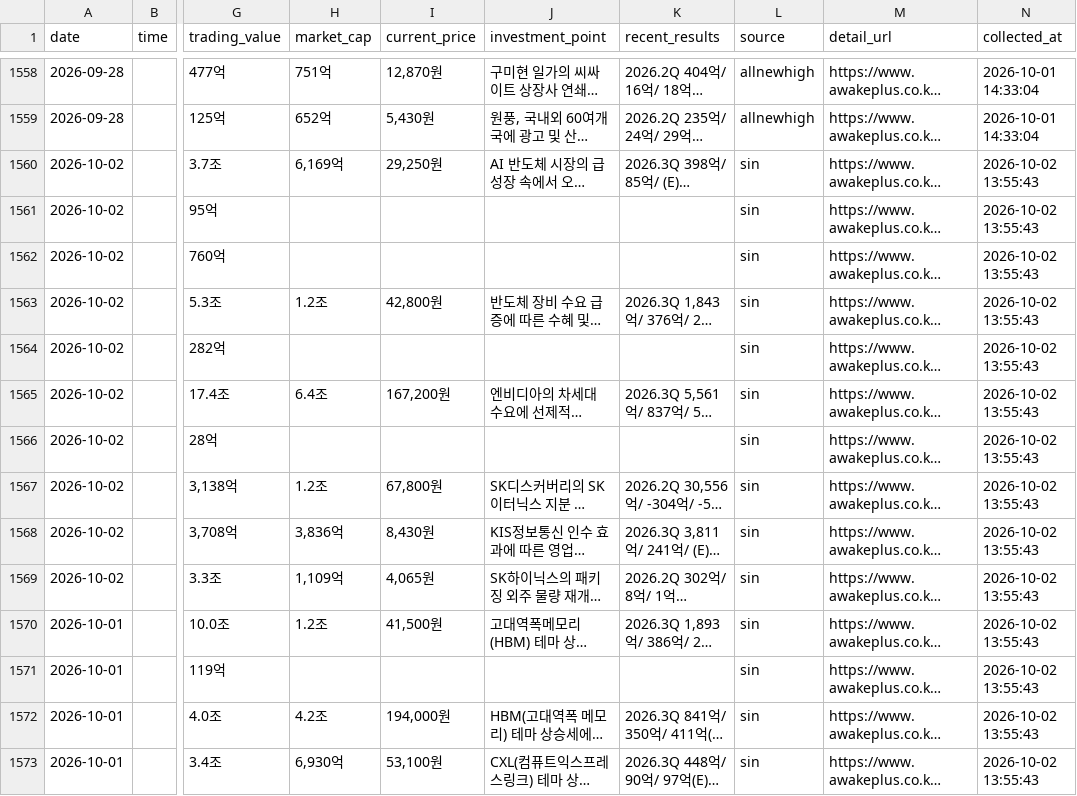
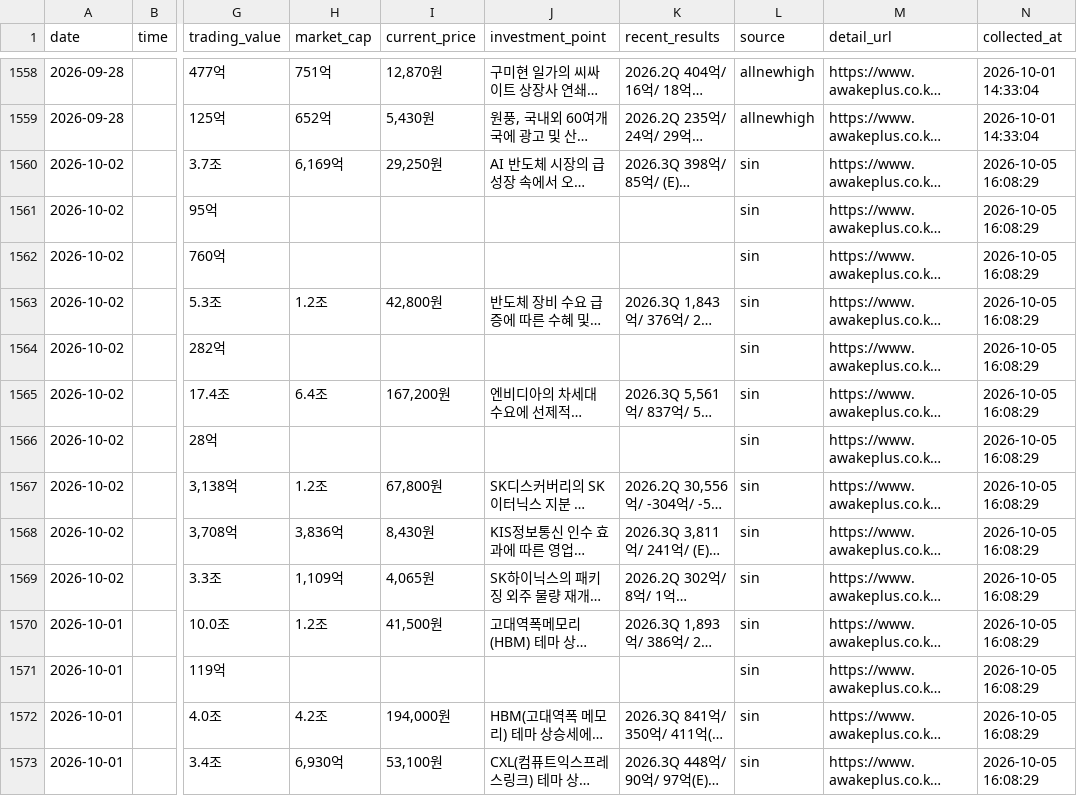
Before and after one commit to jinzhensheng-hash/awakeplus-dashboard, a CSV file: awakeplus/data/newhigh.csv, drawn as a sheet; only a part is shown, gaps mark what is left out; long unchanged cells end in …; the diff covers the shown part only; the diff names each change by its address in the sheet, - before the commit and + after, or states it on an @@ line.

```diff
--- a/awakeplus/data/newhigh.csv
+++ b/awakeplus/data/newhigh.csv
-N1560:N1573 (collected_at): 2026-10-02 13:55:43
+N1560:N1573 (collected_at): 2026-10-05 16:08:29
```
Also changed, not shown: 66 edited cells elsewhere in this file, awakeplus/data/posts.csv, awakeplus/data/todaytop15.csv, 2 other files.
